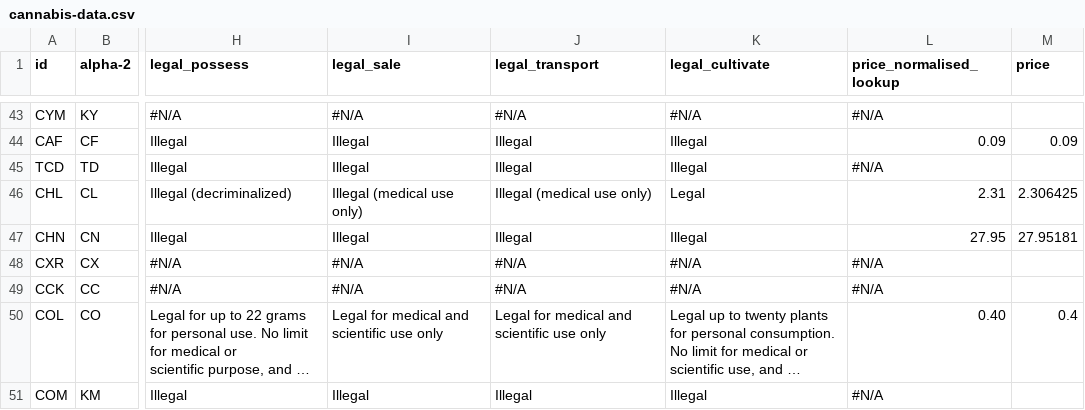
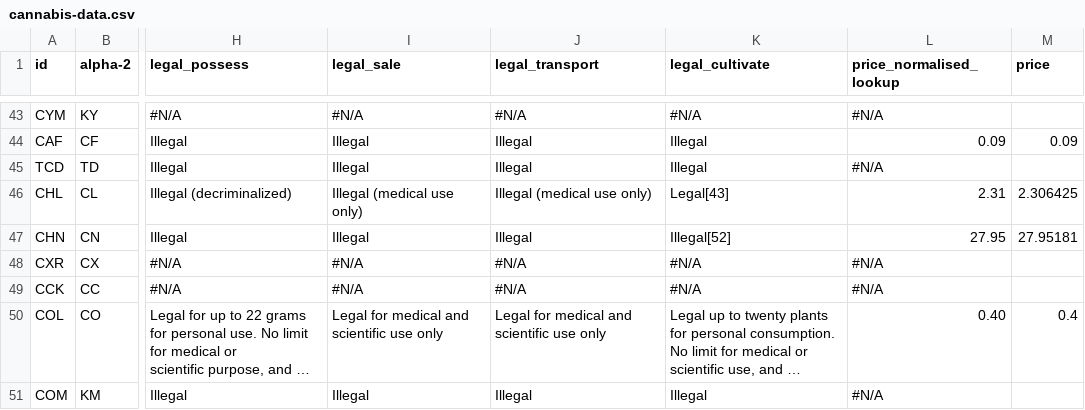
Before and after one commit to Data-Maverick/marijuana-map, a CSV file: app/assets/cannabis-data.csv, drawn as a sheet; only a part is shown, gaps mark what is left out; long unchanged cells end in …; the diff covers the shown part only; the diff names each change by its address in the sheet, - before the commit and + after, or states it on an @@ line.

Commit message:
Some data updates

```diff
--- a/app/assets/cannabis-data.csv
+++ b/app/assets/cannabis-data.csv
-K46 (legal_cultivate): Legal
+K46 (legal_cultivate): Legal[43]
-K47 (legal_cultivate): Illegal
+K47 (legal_cultivate): Illegal[52]
```
Also changed, not shown: 24 edited cells elsewhere in this file, app/assets/cannabis-india-states.csv, public/cannabis-data.csv, 4 other files.
